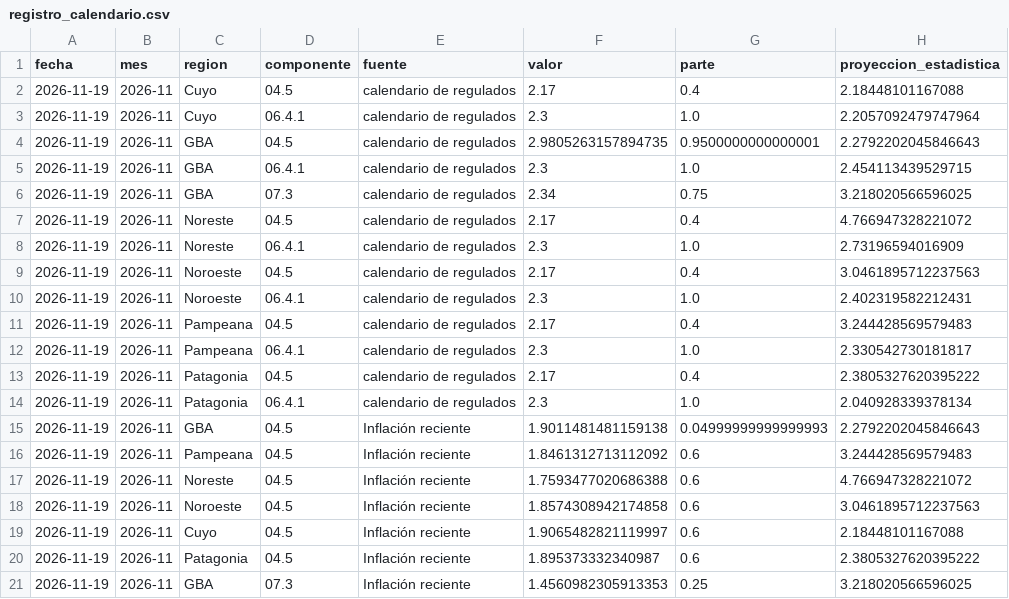
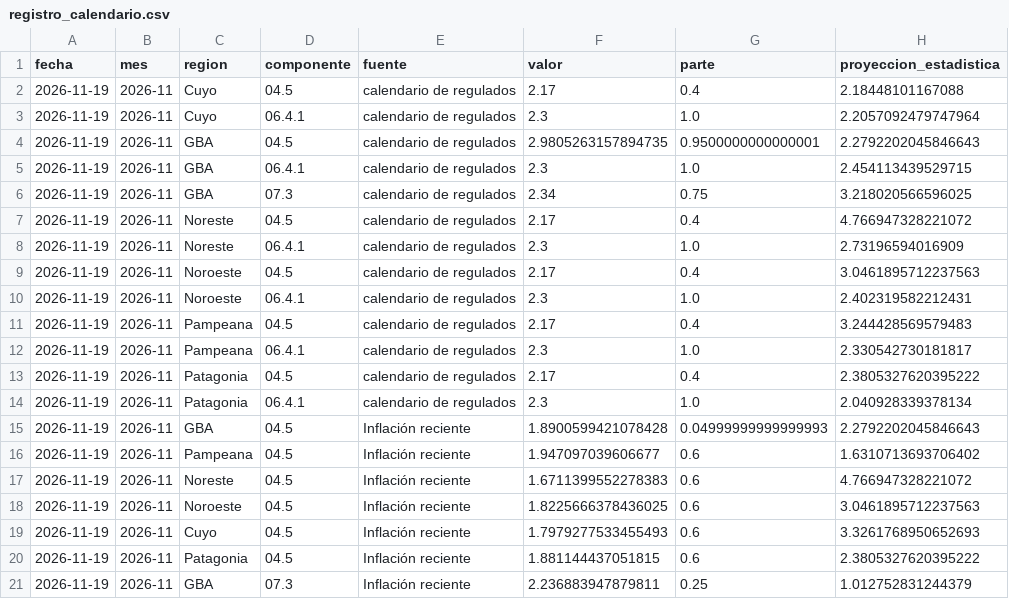
Before and after one commit to santirecco/ipc-nowcast, a CSV file: data/nowcast/registro_calendario.csv, drawn as a sheet.

```diff
--- a/data/nowcast/registro_calendario.csv
+++ b/data/nowcast/registro_calendario.csv
@@ -14,8 +14,8 @@ fecha,mes,region,componente,fuente,valor,parte,proyeccion_estadistica
 2026-11-19,2026-11,Patagonia,06.4.1,calendario de regulados,2.3,1.0,2.040928339378134
-2026-11-19,2026-11,GBA,04.5,Inflación reciente,1.9011481481159138,0.04999999999999993,2.2792202045846643
-2026-11-19,2026-11,Pampeana,04.5,Inflación reciente,1.8461312713112092,0.6,3.244428569579483
-2026-11-19,2026-11,Noreste,04.5,Inflación reciente,1.7593477020686388,0.6,4.766947328221072
-2026-11-19,2026-11,Noroeste,04.5,Inflación reciente,1.8574308942174858,0.6,3.0461895712237563
-2026-11-19,2026-11,Cuyo,04.5,Inflación reciente,1.9065482821119997,0.6,2.18448101167088
-2026-11-19,2026-11,Patagonia,04.5,Inflación reciente,1.895373332340987,0.6,2.3805327620395222
-2026-11-19,2026-11,GBA,07.3,Inflación reciente,1.4560982305913353,0.25,3.218020566596025
+2026-11-19,2026-11,GBA,04.5,Inflación reciente,1.8900599421078428,0.04999999999999993,2.2792202045846643
+2026-11-19,2026-11,Pampeana,04.5,Inflación reciente,1.947097039606677,0.6,1.6310713693706402
+2026-11-19,2026-11,Noreste,04.5,Inflación reciente,1.6711399552278383,0.6,4.766947328221072
+2026-11-19,2026-11,Noroeste,04.5,Inflación reciente,1.8225666378436025,0.6,3.0461895712237563
+2026-11-19,2026-11,Cuyo,04.5,Inflación reciente,1.7979277533455493,0.6,3.3261768950652693
+2026-11-19,2026-11,Patagonia,04.5,Inflación reciente,1.881144437051815,0.6,2.3805327620395222
+2026-11-19,2026-11,GBA,07.3,Inflación reciente,2.236883947879811,0.25,1.012752831244379
```
Also changed, not shown: data/nowcast/backtest.csv, data/nowcast/caba_divisiones.csv, 13 other files.
